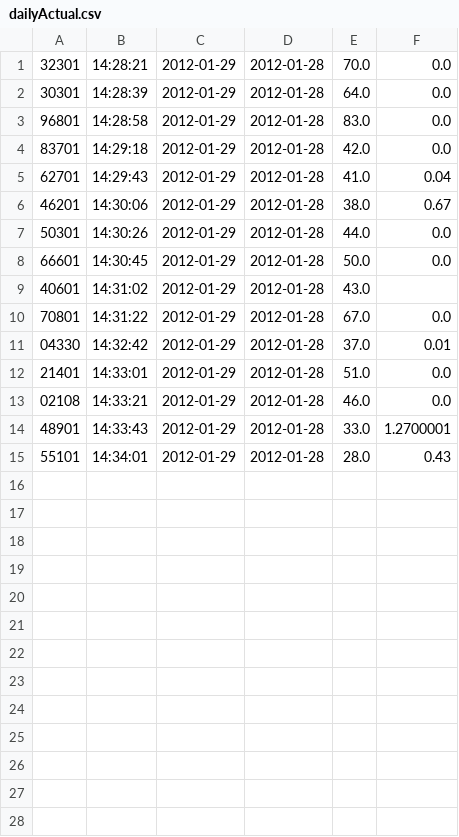
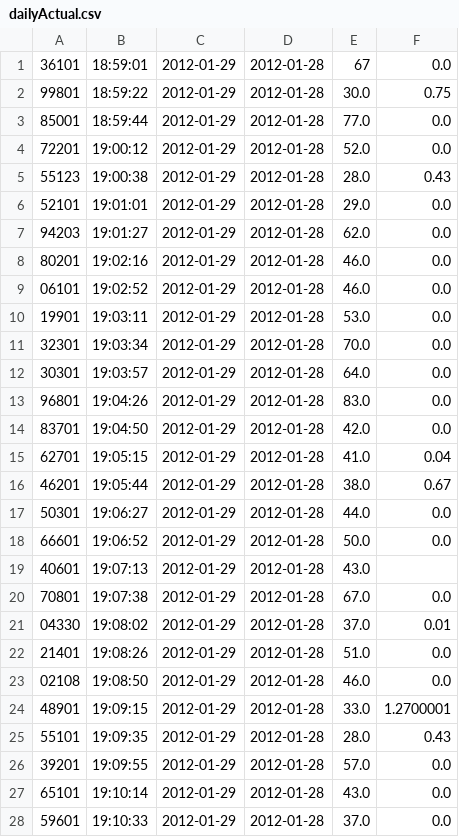
Before and after one commit to marcushere/weather, a CSV file: dailyActual.csv, drawn as a sheet; only a part is shown; the diff covers the shown part only.

```diff
--- a/dailyActual.csv
+++ b/dailyActual.csv
@@ -1,15 +1,28 @@
-32301,14:28:21,2012-01-29,2012-01-28,70.0,0.0
-30301,14:28:39,2012-01-29,2012-01-28,64.0,0.0
-96801,14:28:58,2012-01-29,2012-01-28,83.0,0.0
-83701,14:29:18,2012-01-29,2012-01-28,42.0,0.0
-62701,14:29:43,2012-01-29,2012-01-28,41.0,0.04
-46201,14:30:06,2012-01-29,2012-01-28,38.0,0.67
-50301,14:30:26,2012-01-29,2012-01-28,44.0,0.0
-66601,14:30:45,2012-01-29,2012-01-28,50.0,0.0
-40601,14:31:02,2012-01-29,2012-01-28,43.0,
-70801,14:31:22,2012-01-29,2012-01-28,67.0,0.0
-04330,14:32:42,2012-01-29,2012-01-28,37.0,0.01
-21401,14:33:01,2012-01-29,2012-01-28,51.0,0.0
-02108,14:33:21,2012-01-29,2012-01-28,46.0,0.0
-48901,14:33:43,2012-01-29,2012-01-28,33.0,1.2700001
-55101,14:34:01,2012-01-29,2012-01-28,28.0,0.43
+36101,18:59:01,2012-01-29,2012-01-28,67,0.0,
+99801,18:59:22,2012-01-29,2012-01-28,30.0,0.75,
+85001,18:59:44,2012-01-29,2012-01-28,77.0,0.0,
+72201,19:00:12,2012-01-29,2012-01-28,52.0,0.0,
+55123,19:00:38,2012-01-29,2012-01-28,28.0,0.43,
+52101,19:01:01,2012-01-29,2012-01-28,29.0,0.0,
+94203,19:01:27,2012-01-29,2012-01-28,62.0,0.0,
+80201,19:02:16,2012-01-29,2012-01-28,46.0,0.0,
+06101,19:02:52,2012-01-29,2012-01-28,46.0,0.0,
+19901,19:03:11,2012-01-29,2012-01-28,53.0,0.0,
+32301,19:03:34,2012-01-29,2012-01-28,70.0,0.0,
+30301,19:03:57,2012-01-29,2012-01-28,64.0,0.0,
+96801,19:04:26,2012-01-29,2012-01-28,83.0,0.0,
+83701,19:04:50,2012-01-29,2012-01-28,42.0,0.0,
+62701,19:05:15,2012-01-29,2012-01-28,41.0,0.04,
+46201,19:05:44,2012-01-29,2012-01-28,38.0,0.67,
+50301,19:06:27,2012-01-29,2012-01-28,44.0,0.0,
+66601,19:06:52,2012-01-29,2012-01-28,50.0,0.0,
+40601,19:07:13,2012-01-29,2012-01-28,43.0,,
+70801,19:07:38,2012-01-29,2012-01-28,67.0,0.0,
+04330,19:08:02,2012-01-29,2012-01-28,37.0,0.01,
+21401,19:08:26,2012-01-29,2012-01-28,51.0,0.0,
+02108,19:08:50,2012-01-29,2012-01-28,46.0,0.0,
+48901,19:09:15,2012-01-29,2012-01-28,33.0,1.2700001,
+55101,19:09:35,2012-01-29,2012-01-28,28.0,0.43,
+39201,19:09:55,2012-01-29,2012-01-28,57.0,0.0,
+65101,19:10:14,2012-01-29,2012-01-28,43.0,0.0,
+59601,19:10:33,2012-01-29,2012-01-28,37.0,0.0,
```
Also changed, not shown: 15 added rows elsewhere in this file, dailyForecast.csv, 11 other files.
